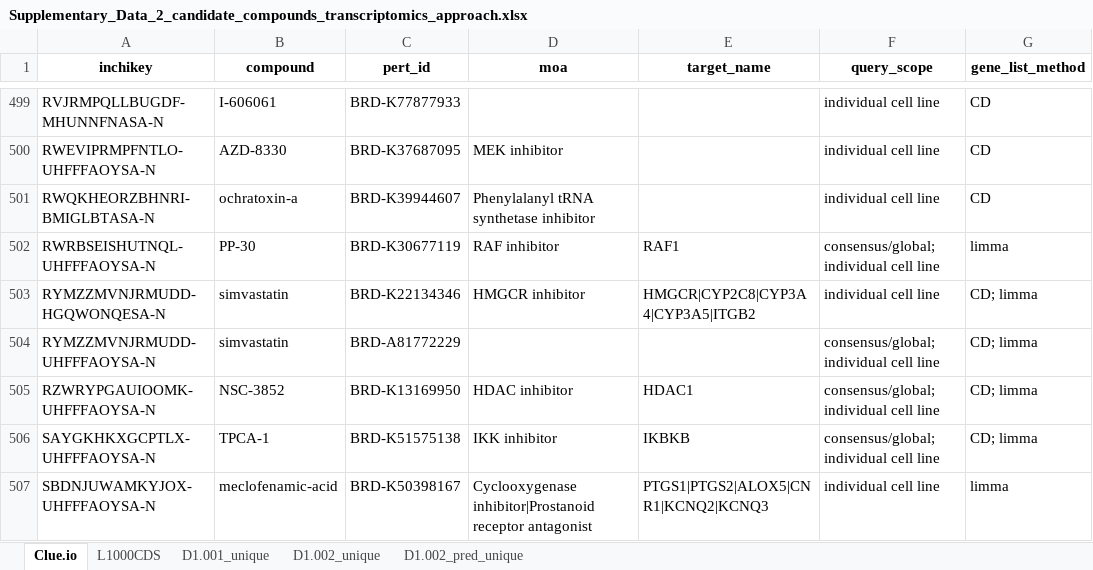
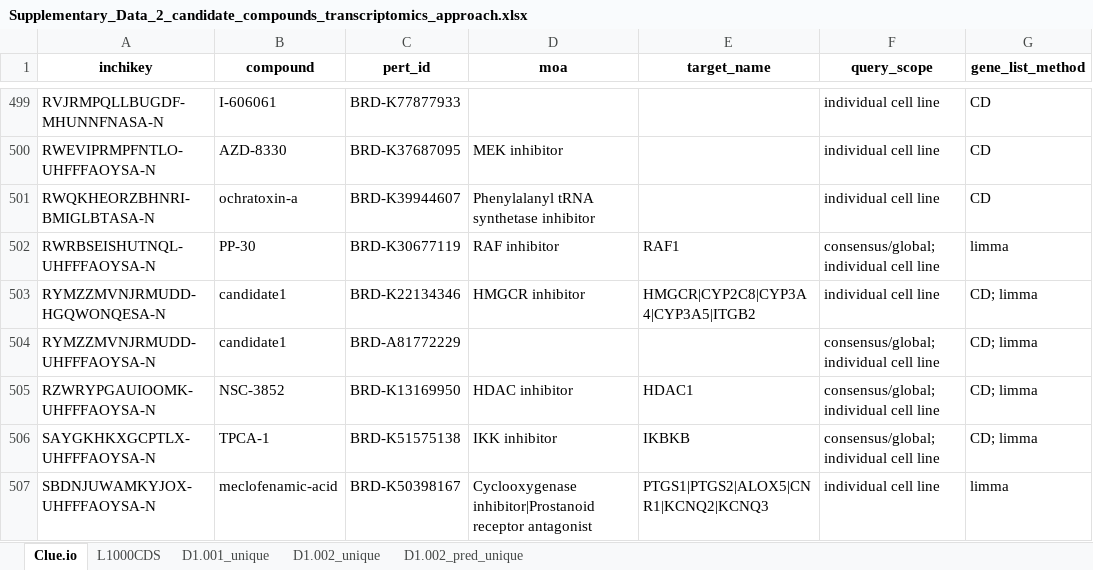
Before and after one commit to sbnb-irb/Wnt_inhibitors, an Excel workbook: Supplementary_Data_2_candidate_compounds_transcriptomics_approach.xlsx, sheet Clue.io, drawn as a sheet; only a part is shown, gaps mark what is left out; values as stored, in another font and other column widths than the file's, no borders; the diff names each change by its address in the sheet, - before the commit and + after, or states it on an @@ line.

```diff
--- a/Supplementary_Data_2_candidate_compounds_transcriptomics_approach.xlsx (sheet Clue.io)
+++ b/Supplementary_Data_2_candidate_compounds_transcriptomics_approach.xlsx (sheet Clue.io)
-B503:B504 (compound): simvastatin
+B503:B504 (compound): candidate1
```
Also changed, not shown: sheet L1000CDS, Supplementary_Data_4_shortlisted_candidate_compounds.xlsx, Supplementary_Data_5_compounds_tested_in_cell_lines.xlsx, 1 other file.
